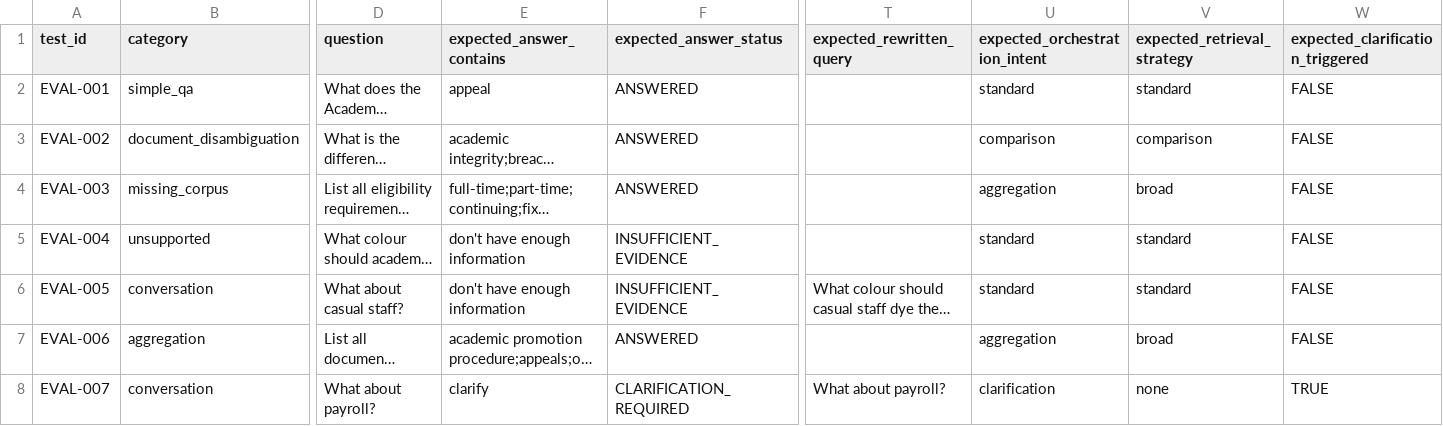
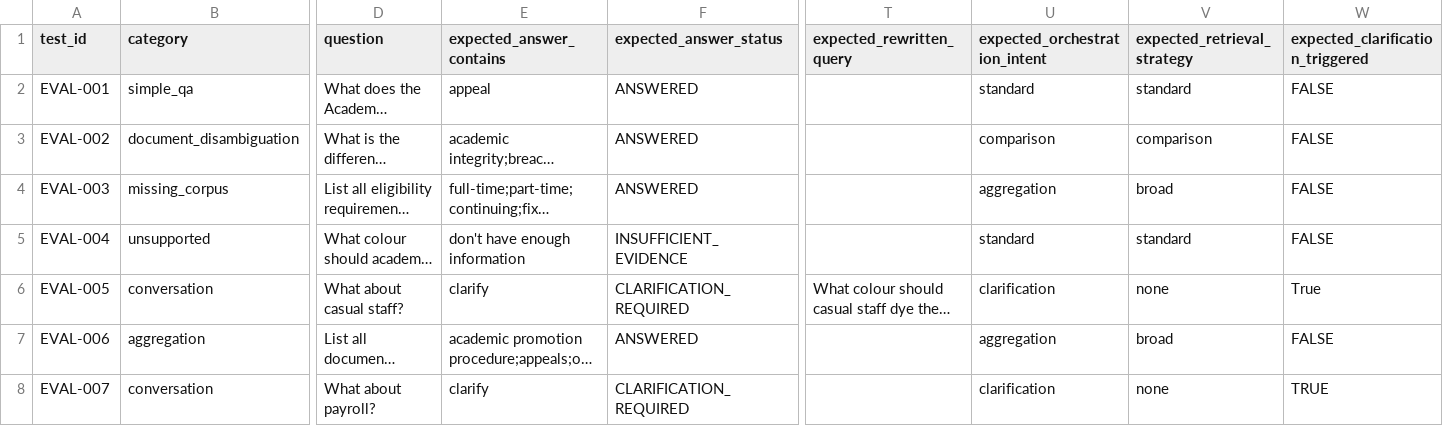
Before and after one commit to dcrops/governance-aware-rag-platform, a CSV file: data/evaluation/rag_eval_suite_v2.csv, drawn as a sheet; only a part is shown, gaps mark what is left out; long unchanged cells end in …; the diff names each change by its address in the sheet, - before the commit and + after, or states it on an @@ line.

Commit message:
Refactor retrieval into strategy abstraction layer with orchestration-aware routing and improved Streamlit UX

```diff
--- a/data/evaluation/rag_eval_suite_v2.csv
+++ b/data/evaluation/rag_eval_suite_v2.csv
-E6 (expected_answer_contains): don't have enough information
+E6 (expected_answer_contains): clarify
-F6 (expected_answer_status): INSUFFICIENT_EVIDENCE
+F6 (expected_answer_status): CLARIFICATION_REQUIRED
-U6 (expected_orchestration_intent): standard
+U6 (expected_orchestration_intent): clarification
-V6 (expected_retrieval_strategy): standard
+V6 (expected_retrieval_strategy): none
-W6 (expected_clarification_triggered): FALSE
+W6 (expected_clarification_triggered): True
-T8 (expected_rewritten_query): What about payroll?
+T8 (expected_rewritten_query): (empty)
```
Also changed, not shown: 9 other files.
